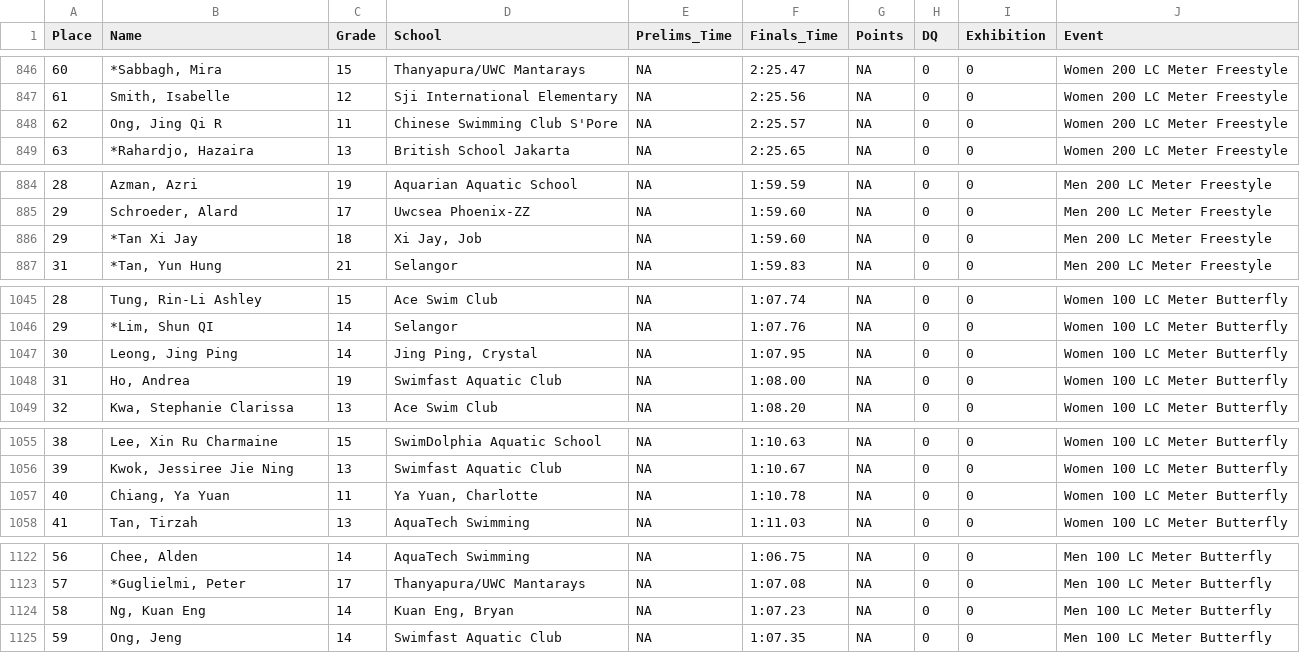
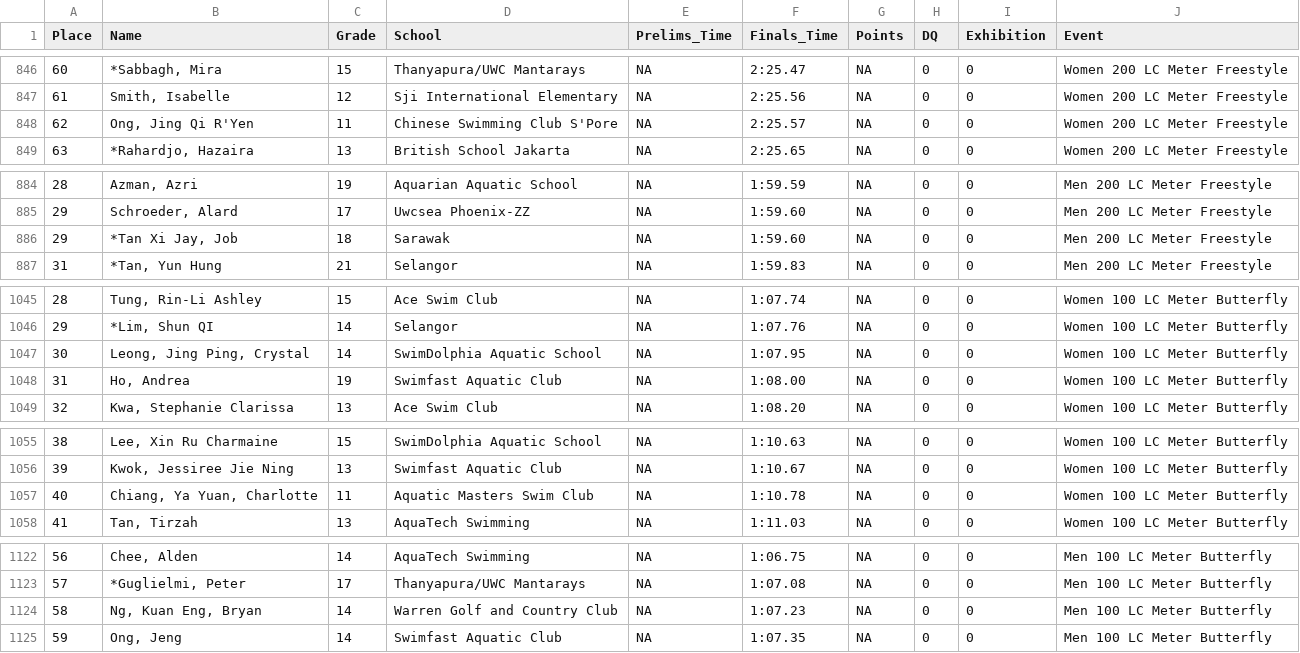
Before and after one commit to gpilgrim2670/SwimmeR, a CSV file: inst/extdata/df_standard.csv, drawn as a sheet; only a part is shown, gaps mark what is left out; the diff covers the shown part only; the diff names each change by its address in the sheet, - before the commit and + after, or states it on an @@ line.

Commit message:
fix to name string re: singapore results in df_standard

```diff
--- a/inst/extdata/df_standard.csv
+++ b/inst/extdata/df_standard.csv
-B848 (Name): Ong, Jing Qi R
+B848 (Name): Ong, Jing Qi R'Yen
-B886 (Name): *Tan Xi Jay
+B886 (Name): *Tan Xi Jay, Job
-D886 (School): Xi Jay, Job
+D886 (School): Sarawak
-B1047 (Name): Leong, Jing Ping
+B1047 (Name): Leong, Jing Ping, Crystal
-D1047 (School): Jing Ping, Crystal
+D1047 (School): SwimDolphia Aquatic School
-B1057 (Name): Chiang, Ya Yuan
+B1057 (Name): Chiang, Ya Yuan, Charlotte
-D1057 (School): Ya Yuan, Charlotte
+D1057 (School): Aquatic Masters Swim Club
-B1124 (Name): Ng, Kuan Eng
+B1124 (Name): Ng, Kuan Eng, Bryan
-D1124 (School): Kuan Eng, Bryan
+D1124 (School): Warren Golf and Country Club
```
Also changed, not shown: 4 edited cells elsewhere in this file, 2 other files.
